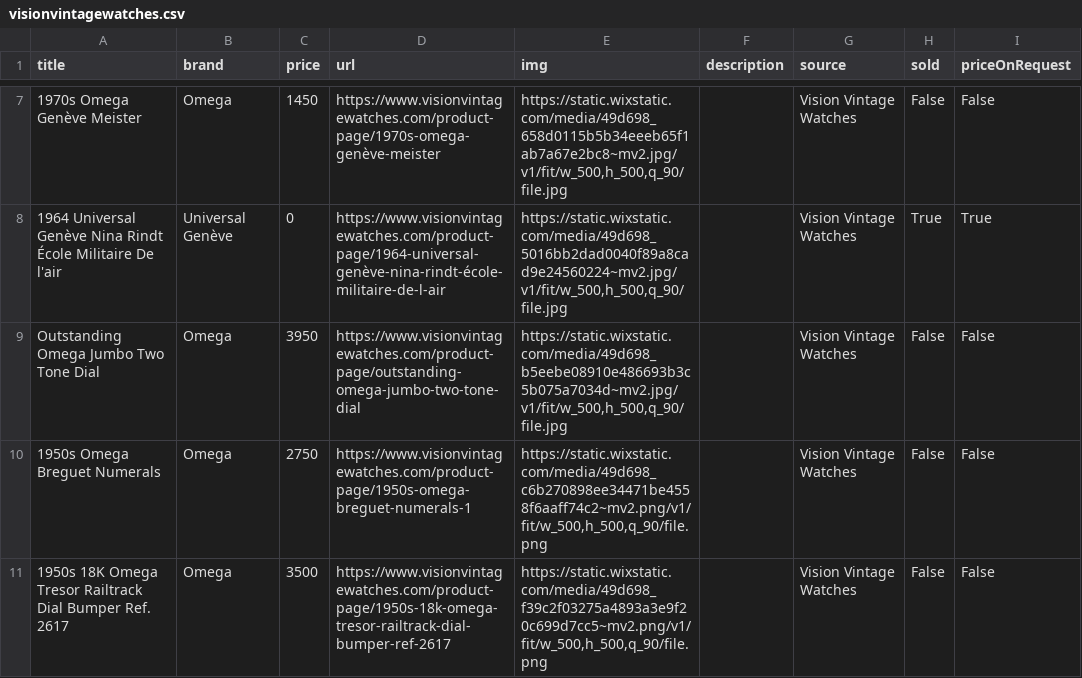
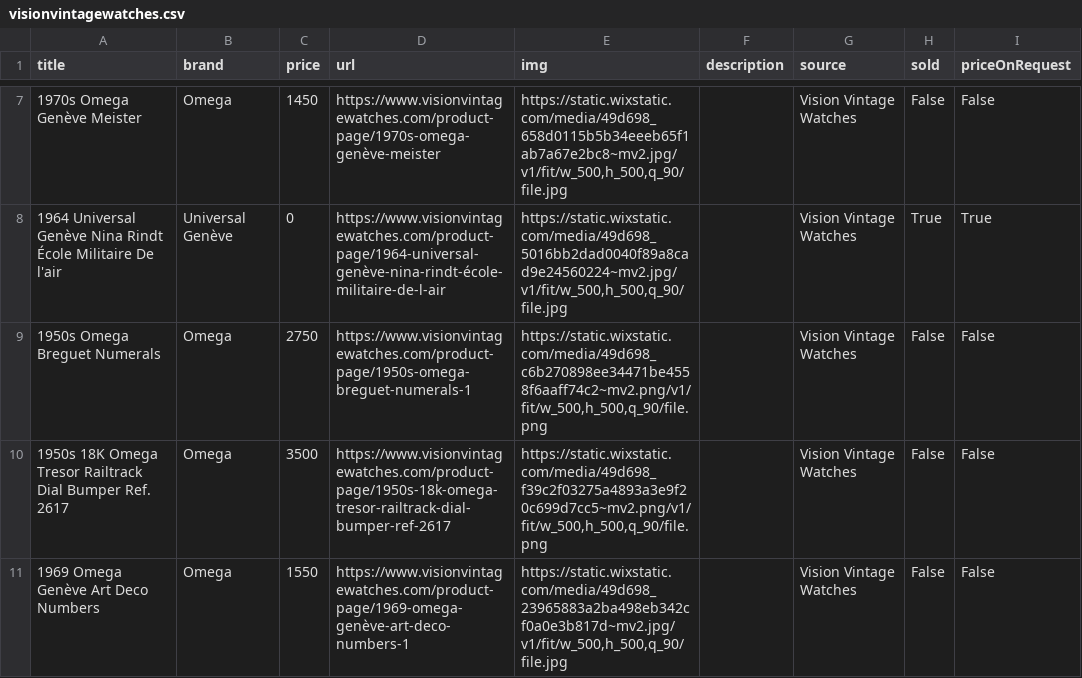
Before and after one commit to markatmutter-cloud/Dial, a CSV file: data/visionvintagewatches.csv, drawn as a sheet; only a part is shown, gaps mark what is left out; the shorter side is filled out with more unchanged rows; the diff names each change by its address in the sheet, - before the commit and + after, or states it on an @@ line.

```diff
--- a/data/visionvintagewatches.csv
+++ b/data/visionvintagewatches.csv
-row 9: Outstanding Omega Jumbo Two Tone Dial | Omega | 3950 | https://www.visionvintagewatches.com/product-page/outstanding-omega-jumbo-two-tone-dial | https://static.wixstatic.com/media/49d698_b5eebe08910e486693b3c5b075a7034d~mv2.jpg/v1/fit/w_500,h_500,q_90/file.jpg |  | Vision Vintage Watches | False | False
```
Also changed, not shown: data/bulangandsons.csv, data/collectorscorner.csv, 17 other files.
